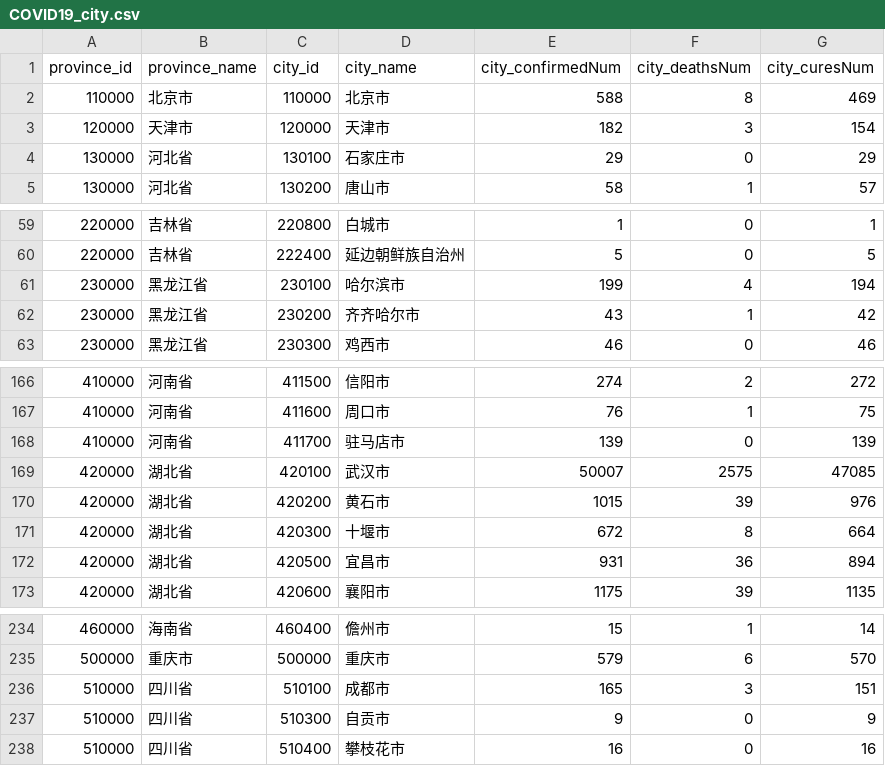
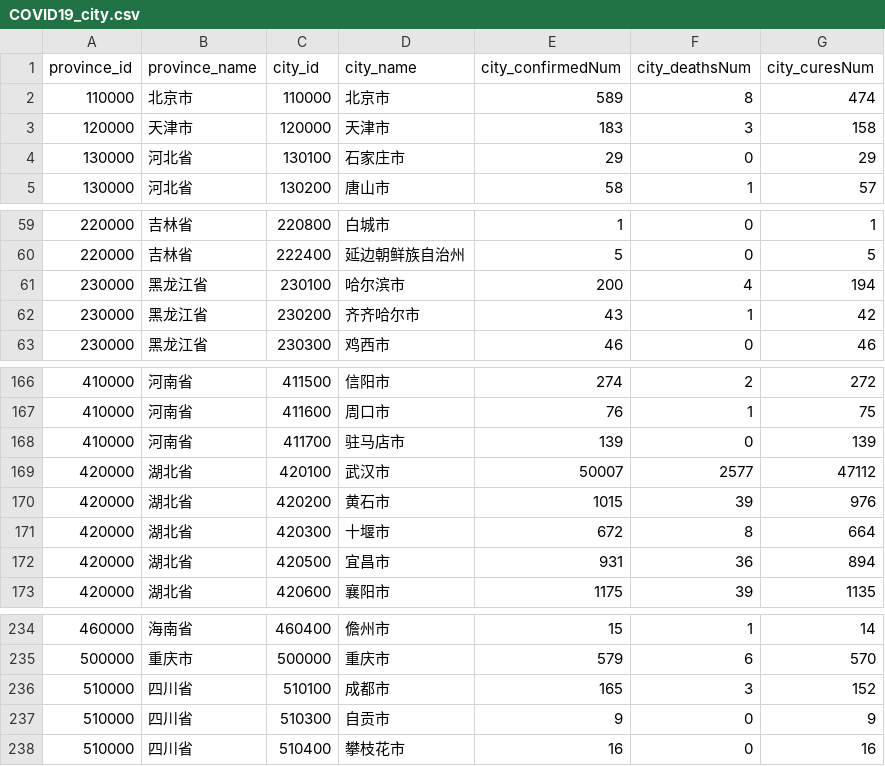
Before and after one commit to chuanchang/COVID-21, a CSV file: data/COVID19_city.csv, drawn as a sheet; only a part is shown, gaps mark what is left out.

```diff
--- a/data/COVID19_city.csv
+++ b/data/COVID19_city.csv
@@ -1,4 +1,4 @@
 province_id,province_name,city_id,city_name,city_confirmedNum,city_deathsNum,city_curesNum
-110000,北京市,110000,北京市,588,8,469
-120000,天津市,120000,天津市,182,3,154
+110000,北京市,110000,北京市,589,8,474
+120000,天津市,120000,天津市,183,3,158
 130000,河北省,130100,石家庄市,29,0,29
@@ -60,3 +60,3 @@ province_id,province_name,city_id,city_name,city_confirmedNum,city_deathsNum,cit
 220000,吉林省,222400,延边朝鲜族自治州,5,0,5
-230000,黑龙江省,230100,哈尔滨市,199,4,194
+230000,黑龙江省,230100,哈尔滨市,200,4,194
 230000,黑龙江省,230200,齐齐哈尔市,43,1,42
@@ -168,3 +168,3 @@ province_id,province_name,city_id,city_name,city_confirmedNum,city_deathsNum,cit
 410000,河南省,411700,驻马店市,139,0,139
-420000,湖北省,420100,武汉市,50007,2575,47085
+420000,湖北省,420100,武汉市,50007,2577,47112
 420000,湖北省,420200,黄石市,1015,39,976
@@ -235,3 +235,3 @@ province_id,province_name,city_id,city_name,city_confirmedNum,city_deathsNum,cit
 500000,重庆市,500000,重庆市,579,6,570
-510000,四川省,510100,成都市,165,3,151
+510000,四川省,510100,成都市,165,3,152
 510000,四川省,510300,自贡市,9,0,9
```
Also changed, not shown: data/COVID19_distinct.csv, data/COVID19_province.csv, 7 other files.
